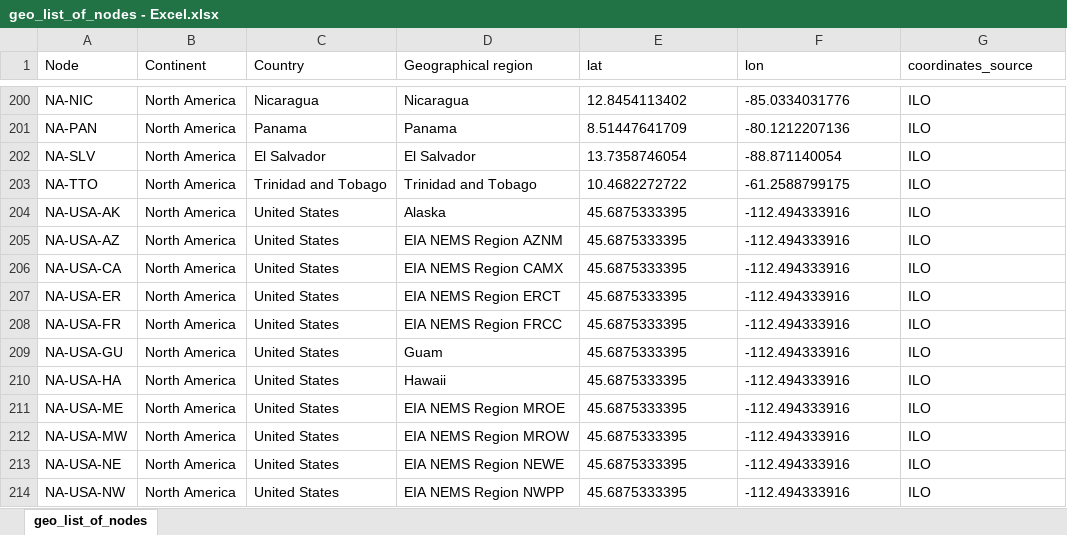
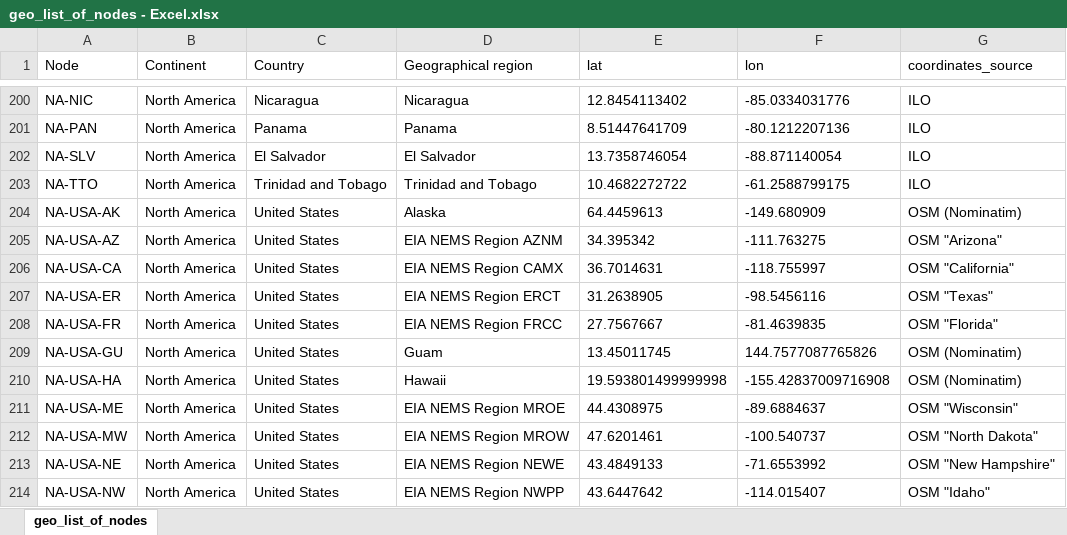
Before and after one commit to mboissiere/antares-brinkerink-2015, an Excel workbook: input/geo_list_of_nodes - Excel.xlsx, sheet geo_list_of_nodes, drawn as a sheet; only a part is shown, gaps mark what is left out; values as stored, in another font and other column widths than the file's, no borders; table styles not drawn; the diff covers the shown part only; the diff names each change by its address in the sheet, - before the commit and + after, or states it on an @@ line.

```diff
--- a/input/geo_list_of_nodes - Excel.xlsx (sheet geo_list_of_nodes)
+++ b/input/geo_list_of_nodes - Excel.xlsx (sheet geo_list_of_nodes)
-E204 (lat): 45.6875333395
+E204 (lat): 64.4459613
-F204 (lon): -112.494333916
+F204 (lon): -149.680909
-G204 (coordinates_source): ILO
+G204 (coordinates_source): OSM (Nominatim)
-E205 (lat): 45.6875333395
+E205 (lat): 34.395342
-F205 (lon): -112.494333916
+F205 (lon): -111.763275
-G205 (coordinates_source): ILO
+G205 (coordinates_source): OSM "Arizona"
-E206 (lat): 45.6875333395
+E206 (lat): 36.7014631
-F206 (lon): -112.494333916
+F206 (lon): -118.755997
-G206 (coordinates_source): ILO
+G206 (coordinates_source): OSM "California"
-E207 (lat): 45.6875333395
+E207 (lat): 31.2638905
-F207 (lon): -112.494333916
+F207 (lon): -98.5456116
-G207 (coordinates_source): ILO
+G207 (coordinates_source): OSM "Texas"
-E208 (lat): 45.6875333395
+E208 (lat): 27.7567667
-F208 (lon): -112.494333916
+F208 (lon): -81.4639835
-G208 (coordinates_source): ILO
+G208 (coordinates_source): OSM "Florida"
-E209 (lat): 45.6875333395
+E209 (lat): 13.45011745
-F209 (lon): -112.494333916
+F209 (lon): 144.7577087765826
-G209:G210 (coordinates_source): ILO
+G209:G210 (coordinates_source): OSM (Nominatim)
-E210 (lat): 45.6875333395
+E210 (lat): 19.593801499999998
-F210 (lon): -112.494333916
+F210 (lon): -155.42837009716908
-E211 (lat): 45.6875333395
+E211 (lat): 44.4308975
-F211 (lon): -112.494333916
+F211 (lon): -89.6884637
-G211 (coordinates_source): ILO
+G211 (coordinates_source): OSM "Wisconsin"
-E212 (lat): 45.6875333395
+E212 (lat): 47.6201461
-F212 (lon): -112.494333916
+F212 (lon): -100.540737
-G212 (coordinates_source): ILO
+G212 (coordinates_source): OSM "North Dakota"
-E213 (lat): 45.6875333395
+E213 (lat): 43.4849133
-F213 (lon): -112.494333916
+F213 (lon): -71.6553992
-G213 (coordinates_source): ILO
+G213 (coordinates_source): OSM "New Hampshire"
-E214 (lat): 45.6875333395
+E214 (lat): 43.6447642
-F214 (lon): -112.494333916
+F214 (lon): -114.015407
-G214 (coordinates_source): ILO
+G214 (coordinates_source): OSM "Idaho"
```
Also changed, not shown: 73 edited cells elsewhere in this sheet, 5 other files.
